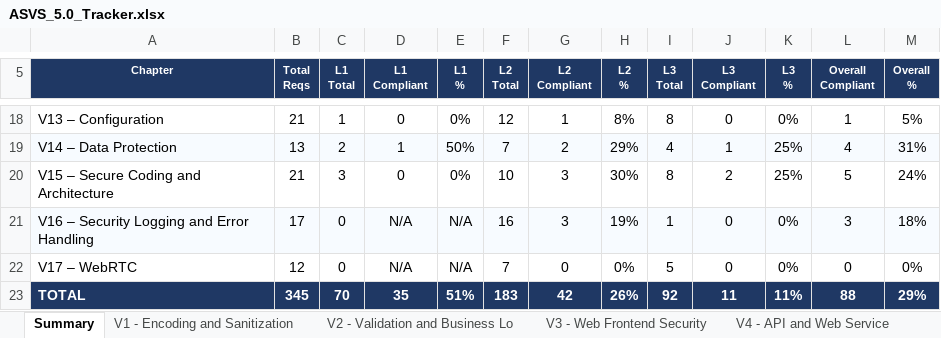
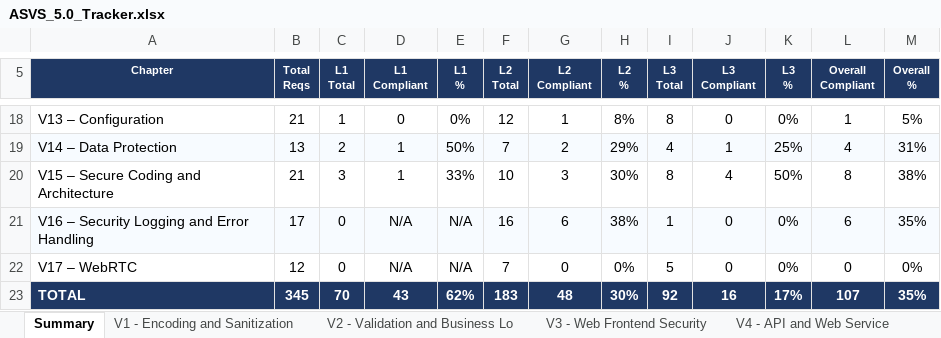
Before and after one commit to mei-desofs/desofs2026-wed_ffs_4, an Excel workbook: Deliverables/Phase2-Final_Sprint/ASVS_5.0_Tracker.xlsx, sheet Summary, drawn as a sheet; only a part is shown, gaps mark what is left out; values as stored, in another font and other column widths than the file's, no borders; conditional formats not drawn; the diff covers the shown part only; the diff names each change by its address in the sheet, - before the commit and + after, or states it on an @@ line.

```diff
--- a/Deliverables/Phase2-Final_Sprint/ASVS_5.0_Tracker.xlsx (sheet Summary)
+++ b/Deliverables/Phase2-Final_Sprint/ASVS_5.0_Tracker.xlsx (sheet Summary)
-D20 (L1 Compliant): 0
+D20 (L1 Compliant): 1
-E20 (L1 %): 0%
+E20 (L1 %): 33%
-J20 (L3 Compliant): 2
+J20 (L3 Compliant): 4
-K20 (L3 %): 25%
+K20 (L3 %): 50%
-L20 (Overall Compliant): 5
+L20 (Overall Compliant): 8
-M20 (Overall %): 24%
+M20 (Overall %): 38%
-G21 (L2 Compliant): 3
+G21 (L2 Compliant): 6
-H21 (L2 %): 19%
+H21 (L2 %): 38%
-L21 (Overall Compliant): 3
+L21 (Overall Compliant): 6
-M21 (Overall %): 18%
+M21 (Overall %): 35%
-D23 (L1 Compliant): 35
+D23 (L1 Compliant): 43
-E23 (L1 %): 51%
+E23 (L1 %): 62%
-G23 (L2 Compliant): 42
+G23 (L2 Compliant): 48
-H23 (L2 %): 26%
+H23 (L2 %): 30%
-J23 (L3 Compliant): 11
+J23 (L3 Compliant): 16
-K23 (L3 %): 11%
+K23 (L3 %): 17%
-L23 (Overall Compliant): 88
+L23 (Overall Compliant): 107
-M23 (Overall %): 29%
+M23 (Overall %): 35%
```
Also changed, not shown: 30 edited cells elsewhere in this sheet, sheet V6 - Authentication, sheet V12 - Secure Communication, sheet V16 - Security Logging and Erro, sheet V7 - Session Management, sheet V15 - Secure Coding and Archite, sheet V11 - Cryptography, 2 more sheets, 1 other file.
